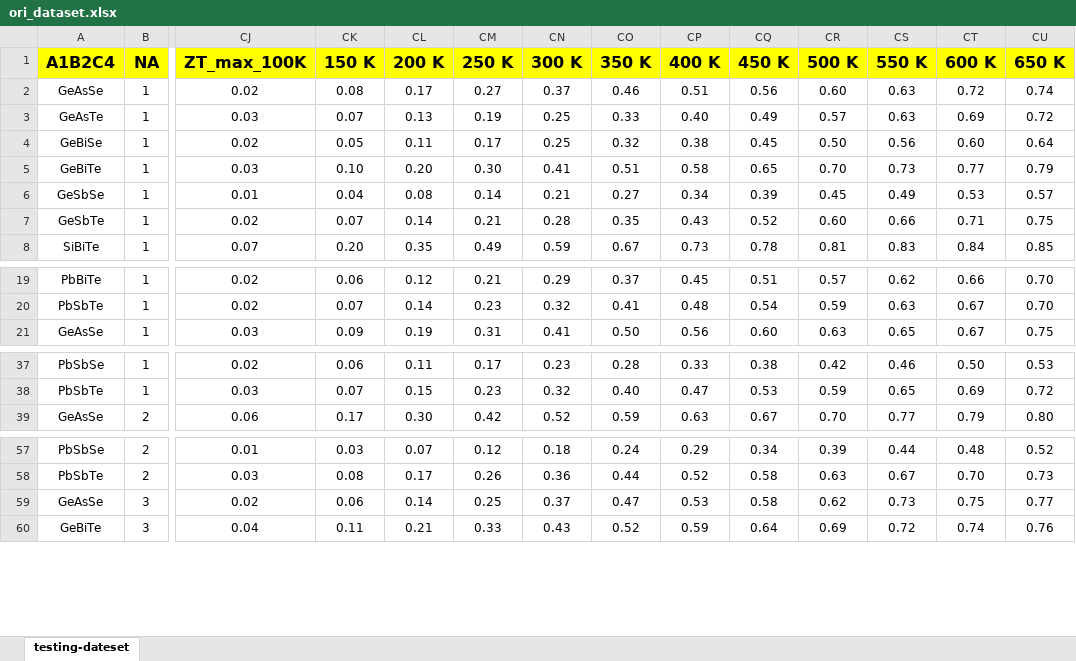
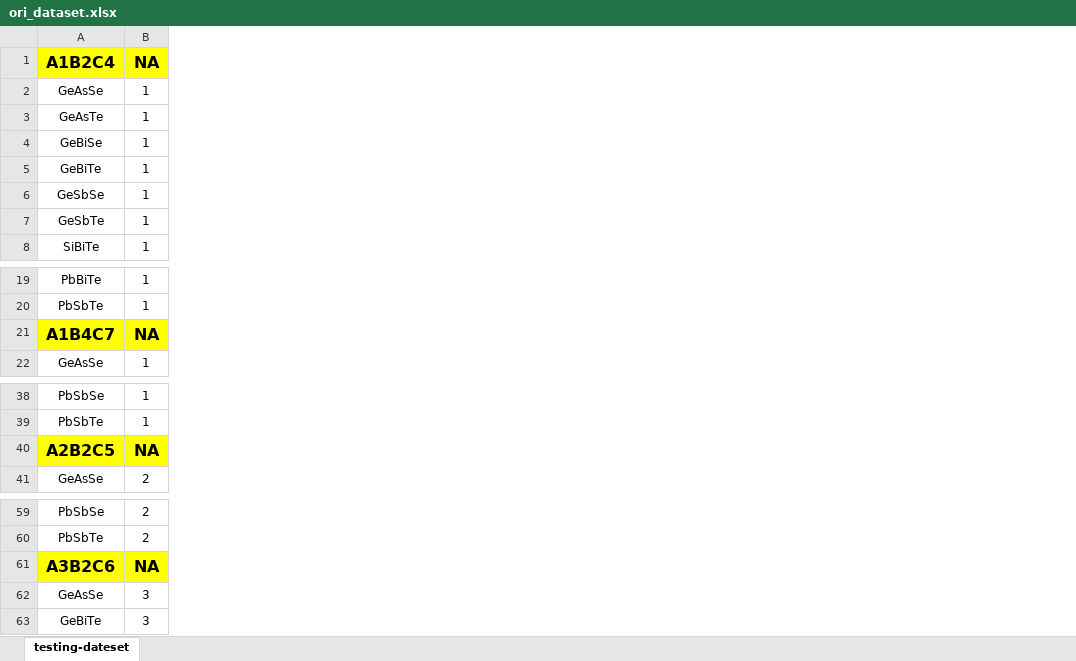
Before and after one commit to alphagw/ztml, an Excel workbook: ztml/rdata/ori_dataset.xlsx, sheet testing-dateset, drawn as a sheet; only a part is shown, gaps mark what is left out; values as stored, in another font and other column widths than the file's, no borders; removed rows and columns are numbered as before the commit, all else as after; rows hold the shown columns only; the diff names each change by its address in the sheet, - before the commit and + after, or states it on an @@ line.

```diff
--- a/ztml/rdata/ori_dataset.xlsx (sheet testing-dateset)
+++ b/ztml/rdata/ori_dataset.xlsx (sheet testing-dateset)
-column CJ (ZT_max_100K), rows 2-8: 0.02 | 0.03 | 0.02 | 0.03 | 0.01 | 0.02 | 0.07; rows 19-21: 0.02 | 0.02 | 0.03; rows 37-39: 0.02 | 0.03 | 0.06; rows 57-60: 0.01 | 0.03 | 0.02 | 0.04
-column CK (150 K), rows 2-8: 0.08 | 0.07 | 0.05 | 0.10 | 0.04 | 0.07 | 0.20; rows 19-21: 0.06 | 0.07 | 0.09; rows 37-39: 0.06 | 0.07 | 0.17; rows 57-60: 0.03 | 0.08 | 0.06 | 0.11
-column CL (200 K), rows 2-8: 0.17 | 0.13 | 0.11 | 0.20 | 0.08 | 0.14 | 0.35; rows 19-21: 0.12 | 0.14 | 0.19; rows 37-39: 0.11 | 0.15 | 0.30; rows 57-60: 0.07 | 0.17 | 0.14 | 0.21
-column CM (250 K), rows 2-8: 0.27 | 0.19 | 0.17 | 0.30 | 0.14 | 0.21 | 0.49; rows 19-21: 0.21 | 0.23 | 0.31; rows 37-39: 0.17 | 0.23 | 0.42; rows 57-60: 0.12 | 0.26 | 0.25 | 0.33
-column CN (300 K), rows 2-8: 0.37 | 0.25 | 0.25 | 0.41 | 0.21 | 0.28 | 0.59; rows 19-21: 0.29 | 0.32 | 0.41; rows 37-39: 0.23 | 0.32 | 0.52; rows 57-60: 0.18 | 0.36 | 0.37 | 0.43
-column CO (350 K), rows 2-8: 0.46 | 0.33 | 0.32 | 0.51 | 0.27 | 0.35 | 0.67; rows 19-21: 0.37 | 0.41 | 0.50; rows 37-39: 0.28 | 0.40 | 0.59; rows 57-60: 0.24 | 0.44 | 0.47 | 0.52
-column CP (400 K), rows 2-8: 0.51 | 0.40 | 0.38 | 0.58 | 0.34 | 0.43 | 0.73; rows 19-21: 0.45 | 0.48 | 0.56; rows 37-39: 0.33 | 0.47 | 0.63; rows 57-60: 0.29 | 0.52 | 0.53 | 0.59
-column CQ (450 K), rows 2-8: 0.56 | 0.49 | 0.45 | 0.65 | 0.39 | 0.52 | 0.78; rows 19-21: 0.51 | 0.54 | 0.60; rows 37-39: 0.38 | 0.53 | 0.67; rows 57-60: 0.34 | 0.58 | 0.58 | 0.64
-column CR (500 K), rows 2-8: 0.60 | 0.57 | 0.50 | 0.70 | 0.45 | 0.60 | 0.81; rows 19-21: 0.57 | 0.59 | 0.63; rows 37-39: 0.42 | 0.59 | 0.70; rows 57-60: 0.39 | 0.63 | 0.62 | 0.69
-column CS (550 K), rows 2-8: 0.63 | 0.63 | 0.56 | 0.73 | 0.49 | 0.66 | 0.83; rows 19-21: 0.62 | 0.63 | 0.65; rows 37-39: 0.46 | 0.65 | 0.77; rows 57-60: 0.44 | 0.67 | 0.73 | 0.72
-column CT (600 K), rows 2-8: 0.72 | 0.69 | 0.60 | 0.77 | 0.53 | 0.71 | 0.84; rows 19-21: 0.66 | 0.67 | 0.67; rows 37-39: 0.50 | 0.69 | 0.79; rows 57-60: 0.48 | 0.70 | 0.75 | 0.74
-column CU (650 K), rows 2-8: 0.74 | 0.72 | 0.64 | 0.79 | 0.57 | 0.75 | 0.85; rows 19-21: 0.70 | 0.70 | 0.75; rows 37-39: 0.53 | 0.72 | 0.80; rows 57-60: 0.52 | 0.73 | 0.77 | 0.76
+row 21: A1B4C7 | NA
+row 40: A2B2C5 | NA
+row 61: A3B2C6 | NA
```
Also changed, not shown: ztml/rdata/simple_dataset.xlsx, 10 other files.
